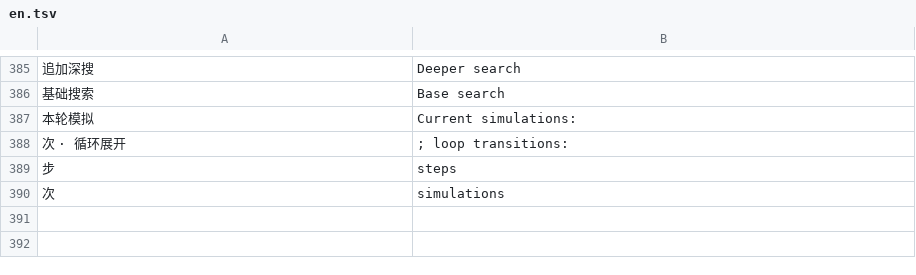
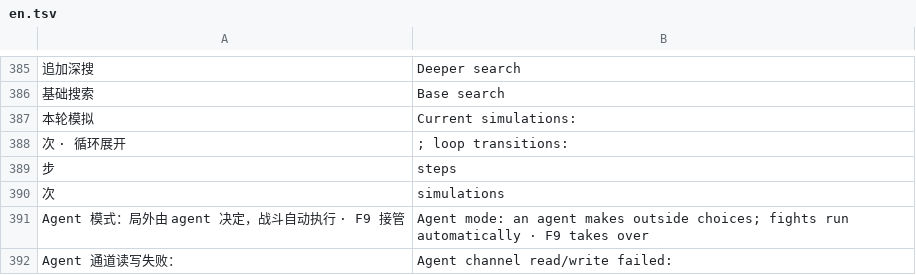
Before and after one commit to Yongzhaooo/sts1-combat-solver, a TSV file: overlay/resources/localization/en.tsv, drawn as a sheet; only a part is shown, gaps mark what is left out; the diff names each change by its address in the sheet, - before the commit and + after, or states it on an @@ line.

Commit message:
Agent play: an external agent makes outside choices through files
With agentBridge=true in config.properties (off by default) a new run
starts in step mode with automatic fights. The mod writes the pending
outside choice, the public run state, the solver's scores and pick, and
mod warnings to agent/decision.json in its data folder; an agent writes
'<decision> <index>' (or 'resume') to agent/command.txt. A confirmed
choice goes through the same checks as a click on the panel.

```diff
--- a/overlay/resources/localization/en.tsv
+++ b/overlay/resources/localization/en.tsv
+row 391: Agent 模式：局外由 agent 决定，战斗自动执行 · F9 接管 | Agent mode: an agent makes outside choices; fights run automatically · F9 takes over
+row 392: Agent 通道读写失败： | Agent channel read/write failed:
```
Also changed, not shown: 4 other files.
